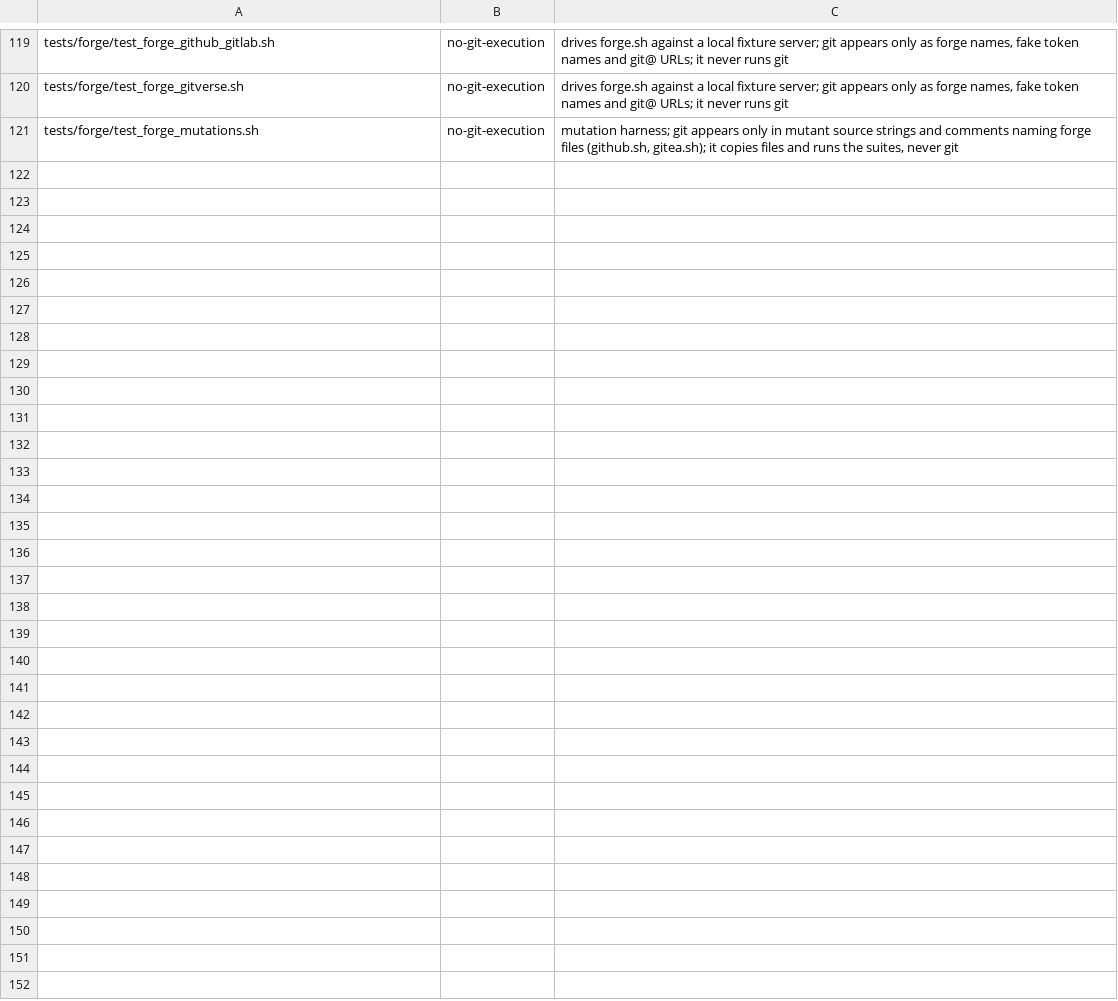
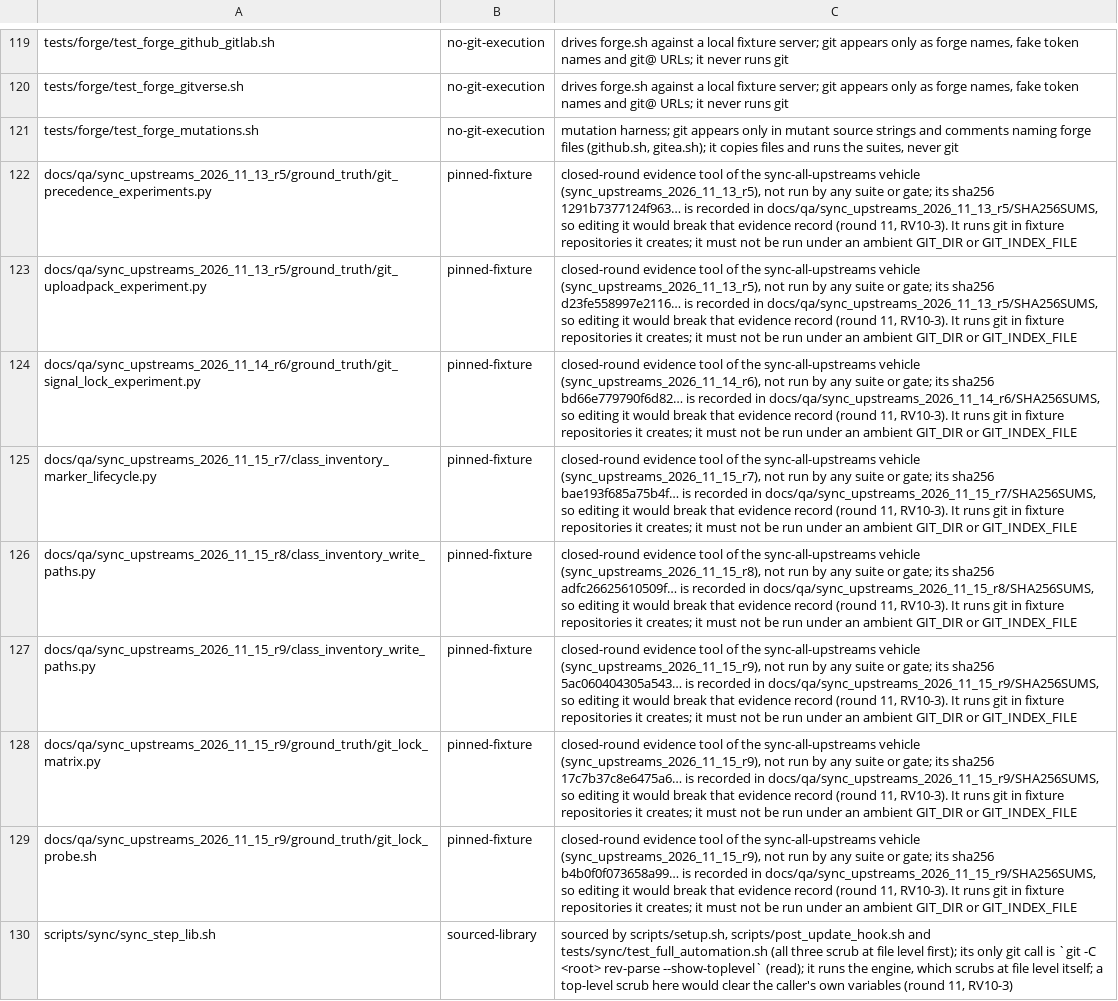
Before and after one commit to HelixDevelopment/constitution, a TSV file: config/git_env_class_exemptions.tsv, drawn as a sheet; only a part is shown, gaps mark what is left out.

```diff
--- a/config/git_env_class_exemptions.tsv
+++ b/config/git_env_class_exemptions.tsv
@@ -121 +121,10 @@ tests/forge/test_forge_gitverse.sh	no-git-execution	drives forge.sh against a lo
 tests/forge/test_forge_mutations.sh	no-git-execution	mutation harness; git appears only in mutant source strings and comments naming forge files (github.sh, gitea.sh); it copies files and runs the suites, never git
+docs/qa/sync_upstreams_2026_11_13_r5/ground_truth/git_precedence_experiments.py	pinned-fixture	closed-round evidence tool of the sync-all-upstreams vehicle (sync_upstreams_2026_11_13_r5), not run by any suite or gate; its sha256 1291b7377124f963… is recorded in docs/qa/sync_upstreams_2026_11_13_r5/SHA256SUMS, so editing it would break that evidence record (round 11, RV10-3). It runs git in fixture repositories it creates; it must not be run under an ambient GIT_DIR or GIT_INDEX_FILE
+docs/qa/sync_upstreams_2026_11_13_r5/ground_truth/git_uploadpack_experiment.py	pinned-fixture	closed-round evidence tool of the sync-all-upstreams vehicle (sync_upstreams_2026_11_13_r5), not run by any suite or gate; its sha256 d23fe558997e2116… is recorded in docs/qa/sync_upstreams_2026_11_13_r5/SHA256SUMS, so editing it would break that evidence record (round 11, RV10-3). It runs git in fixture repositories it creates; it must not be run under an ambient GIT_DIR or GIT_INDEX_FILE
+docs/qa/sync_upstreams_2026_11_14_r6/ground_truth/git_signal_lock_experiment.py	pinned-fixture	closed-round evidence tool of the sync-all-upstreams vehicle (sync_upstreams_2026_11_14_r6), not run by any suite or gate; its sha256 bd66e779790f6d82… is recorded in docs/qa/sync_upstreams_2026_11_14_r6/SHA256SUMS, so editing it would break that evidence record (round 11, RV10-3). It runs git in fixture repositories it creates; it must not be run under an ambient GIT_DIR or GIT_INDEX_FILE
+docs/qa/sync_upstreams_2026_11_15_r7/class_inventory_marker_lifecycle.py	pinned-fixture	closed-round evidence tool of the sync-all-upstreams vehicle (sync_upstreams_2026_11_15_r7), not run by any suite or gate; its sha256 bae193f685a75b4f… is recorded in docs/qa/sync_upstreams_2026_11_15_r7/SHA256SUMS, so editing it would break that evidence record (round 11, RV10-3). It runs git in fixture repositories it creates; it must not be run under an ambient GIT_DIR or GIT_INDEX_FILE
+docs/qa/sync_upstreams_2026_11_15_r8/class_inventory_write_paths.py	pinned-fixture	closed-round evidence tool of the sync-all-upstreams vehicle (sync_upstreams_2026_11_15_r8), not run by any suite or gate; its sha256 adfc26625610509f… is recorded in docs/qa/sync_upstreams_2026_11_15_r8/SHA256SUMS, so editing it would break that evidence record (round 11, RV10-3). It runs git in fixture repositories it creates; it must not be run under an ambient GIT_DIR or GIT_INDEX_FILE
+docs/qa/sync_upstreams_2026_11_15_r9/class_inventory_write_paths.py	pinned-fixture	closed-round evidence tool of the sync-all-upstreams vehicle (sync_upstreams_2026_11_15_r9), not run by any suite or gate; its sha256 5ac060404305a543… is recorded in docs/qa/sync_upstreams_2026_11_15_r9/SHA256SUMS, so editing it would break that evidence record (round 11, RV10-3). It runs git in fixture repositories it creates; it must not be run under an ambient GIT_DIR or GIT_INDEX_FILE
+docs/qa/sync_upstreams_2026_11_15_r9/ground_truth/git_lock_matrix.py	pinned-fixture	closed-round evidence tool of the sync-all-upstreams vehicle (sync_upstreams_2026_11_15_r9), not run by any suite or gate; its sha256 17c7b37c8e6475a6… is recorded in docs/qa/sync_upstreams_2026_11_15_r9/SHA256SUMS, so editing it would break that evidence record (round 11, RV10-3). It runs git in fixture repositories it creates; it must not be run under an ambient GIT_DIR or GIT_INDEX_FILE
+docs/qa/sync_upstreams_2026_11_15_r9/ground_truth/git_lock_probe.sh	pinned-fixture	closed-round evidence tool of the sync-all-upstreams vehicle (sync_upstreams_2026_11_15_r9), not run by any suite or gate; its sha256 b4b0f0f073658a99… is recorded in docs/qa/sync_upstreams_2026_11_15_r9/SHA256SUMS, so editing it would break that evidence record (round 11, RV10-3). It runs git in fixture repositories it creates; it must not be run under an ambient GIT_DIR or GIT_INDEX_FILE
+scripts/sync/sync_step_lib.sh	sourced-library	sourced by scripts/setup.sh, scripts/post_update_hook.sh and tests/sync/test_full_automation.sh (all three scrub at file level first); its only git call is `git -C <root> rev-parse --show-toplevel` (read); it runs the engine, which scrubs at file level itself; a top-level scrub here would clear the caller's own variables (round 11, RV10-3)
```
Also changed, not shown: 30 other files.
